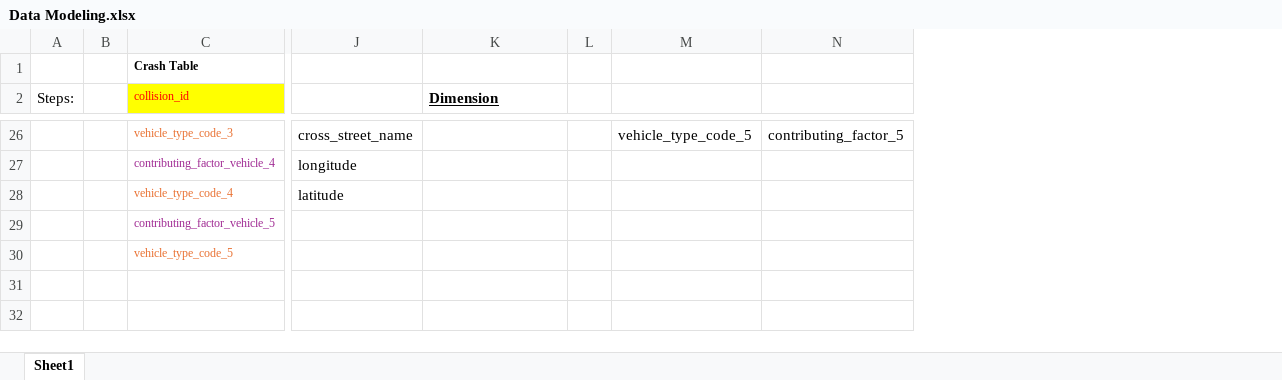
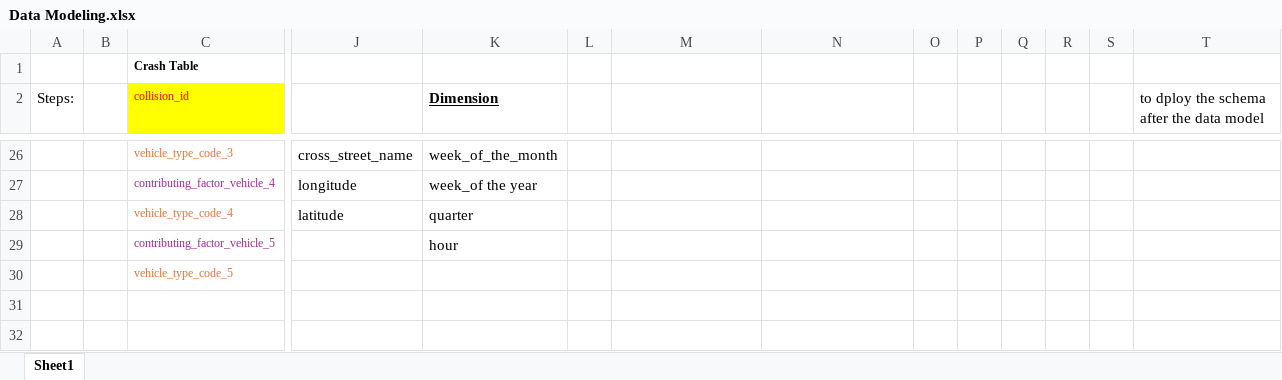
Before and after one commit to gabrieledasanches/Homework_GabrieleSanches_CIS9440, an Excel workbook: models/Data Modeling.xlsx, sheet Sheet1, drawn as a sheet; only a part is shown, gaps mark what is left out; values as stored, in another font and other column widths than the file's, no borders; the diff covers the shown part only; the diff names each change by its address in the sheet, - before the commit and + after, or states it on an @@ line.

Commit message:
data modeling update

```diff
--- a/models/Data Modeling.xlsx (sheet Sheet1)
+++ b/models/Data Modeling.xlsx (sheet Sheet1)
+column O, empty
+column P, empty
+column Q, empty
+column R, empty
+column S, empty
+column T, row 2: to dploy the schema after the data model
-K26 (Dimension): (empty)
+K26 (Dimension): week_of_the_month
-M26: vehicle_type_code_5
+M26: (empty)
-N26: contributing_factor_5
+N26: (empty)
-K27 (Dimension): (empty)
+K27 (Dimension): week_of the year
-K28 (Dimension): (empty)
+K28 (Dimension): quarter
-K29 (Dimension): (empty)
+K29 (Dimension): hour
```
Also changed, not shown: 21 edited cells and cell formats elsewhere in this sheet.
